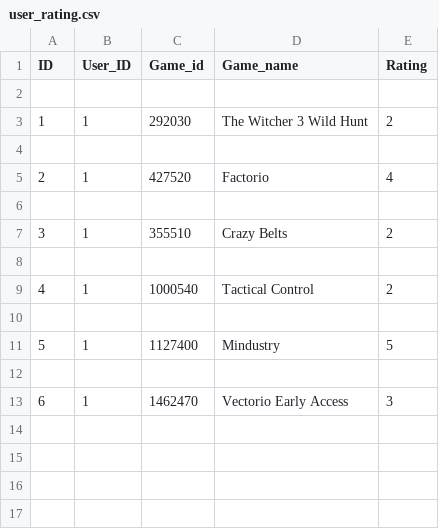
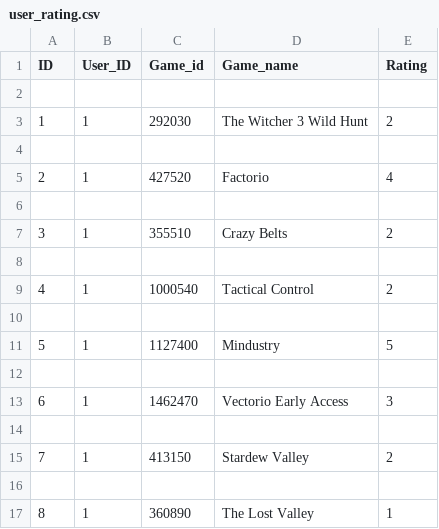
Before and after one commit to wearefishbutwecanfly/Game_Recommendation, a CSV file: user_rating.csv, drawn as a sheet.

Commit message:
Change movies to game

```diff
--- a/user_rating.csv
+++ b/user_rating.csv
@@ -13 +13,5 @@ ID,User_ID,Game_id,Game_name,Rating
 6,1,1462470,Vectorio Early Access,3
+
+7,1,413150,Stardew Valley,2
+
+8,1,360890,The Lost Valley,1
```
Also changed, not shown: 6 other files.
